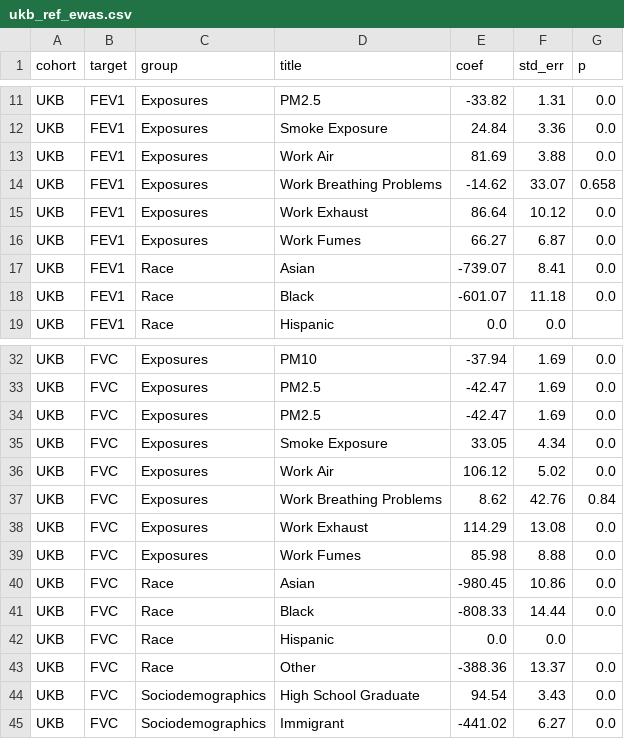
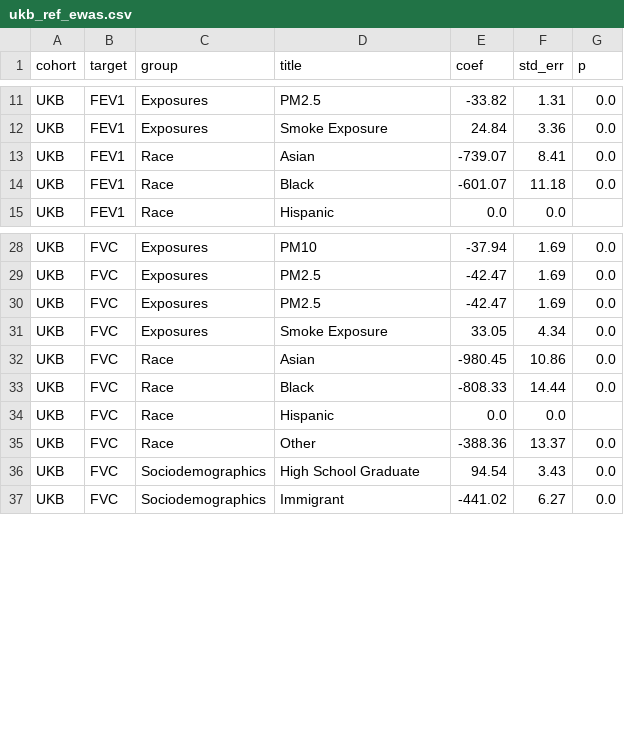
Before and after one commit to aashnapshah/ARC, a CSV file: results/ewas/tables/processed/ukb_ref_ewas.csv, drawn as a sheet; only a part is shown, gaps mark what is left out.

```diff
--- a/results/ewas/tables/processed/ukb_ref_ewas.csv
+++ b/results/ewas/tables/processed/ukb_ref_ewas.csv
@@ -12,6 +12,2 @@ UKB,FEV1,Exposures,PM2.5,-33.82,1.31,0.0
 UKB,FEV1,Exposures,Smoke Exposure,24.84,3.36,0.0
-UKB,FEV1,Exposures,Work Air,81.69,3.88,0.0
-UKB,FEV1,Exposures,Work Breathing Problems,-14.62,33.07,0.658
-UKB,FEV1,Exposures,Work Exhaust,86.64,10.12,0.0
-UKB,FEV1,Exposures,Work Fumes,66.27,6.87,0.0
 UKB,FEV1,Race,Asian,-739.07,8.41,0.0
@@ -35,6 +31,2 @@ UKB,FVC,Exposures,PM2.5,-42.47,1.69,0.0
 UKB,FVC,Exposures,Smoke Exposure,33.05,4.34,0.0
-UKB,FVC,Exposures,Work Air,106.12,5.02,0.0
-UKB,FVC,Exposures,Work Breathing Problems,8.62,42.76,0.84
-UKB,FVC,Exposures,Work Exhaust,114.29,13.08,0.0
-UKB,FVC,Exposures,Work Fumes,85.98,8.88,0.0
 UKB,FVC,Race,Asian,-980.45,10.86,0.0
```
Also changed, not shown: results/ewas/tables/processed/nh3_ref_ewas.csv, results/ewas/tables/processed/nh4_ref_ewas.csv, 30 other files.
